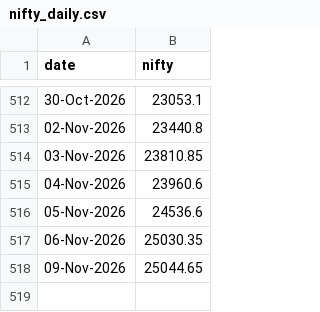
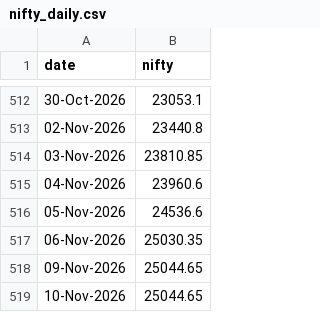
Before and after one commit to dheerkapil/gift-nifty-oi, a CSV file: data/nifty_daily.csv, drawn as a sheet; only a part is shown, gaps mark what is left out.

```diff
--- a/data/nifty_daily.csv
+++ b/data/nifty_daily.csv
@@ -518 +518,2 @@ date,nifty
 09-Nov-2026,25044.65
+10-Nov-2026,25044.65
```
Also changed, not shown: data/oi_master.csv.
